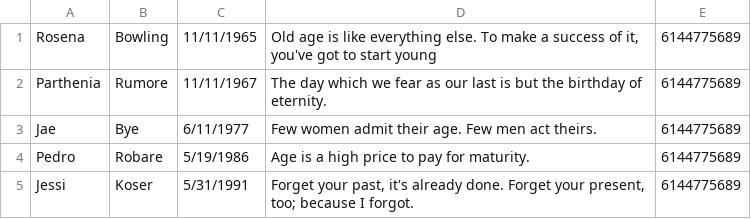
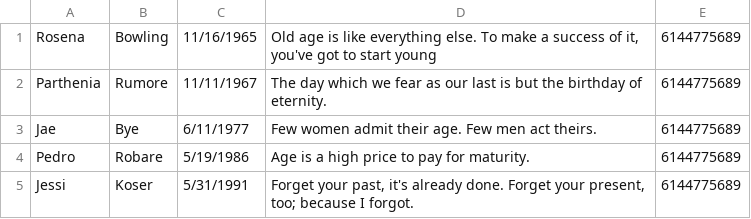
Before and after one commit to maverickz/twilio-c9-bootstrap, a CSV file: birthdays.csv, drawn as a sheet.

Commit message:
Change birthday to test app

```diff
--- a/birthdays.csv
+++ b/birthdays.csv
@@ -1,2 +1,2 @@
-Rosena,Bowling,11/11/1965,"Old age is like everything else. To make a success of it, you've got to start young",6144775689
+Rosena,Bowling,11/16/1965,"Old age is like everything else. To make a success of it, you've got to start young",6144775689
 Parthenia,Rumore,11/11/1967,The day which we fear as our last is but the birthday of eternity.,6144775689
```
